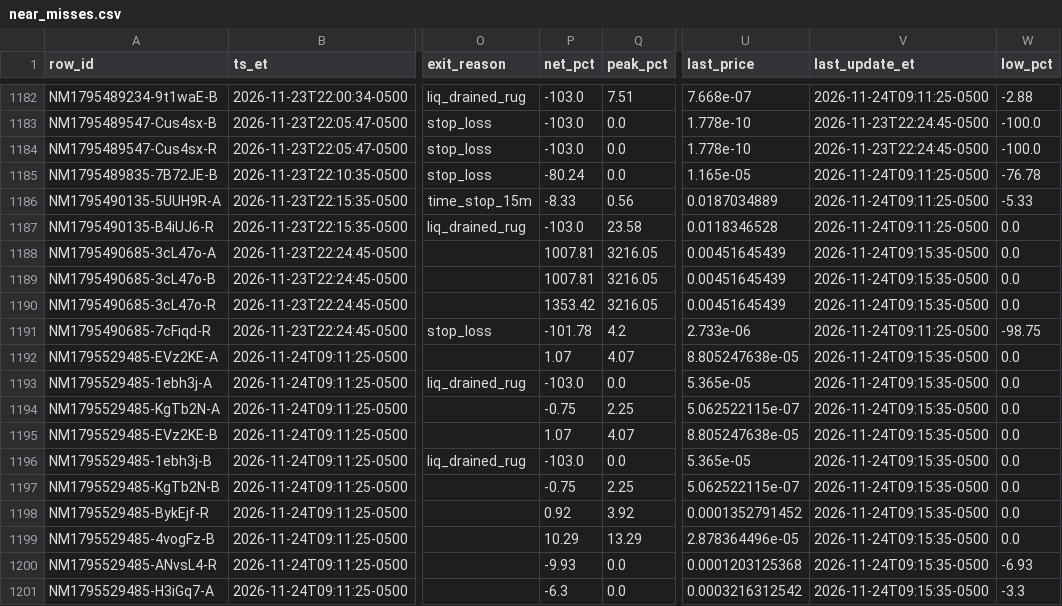
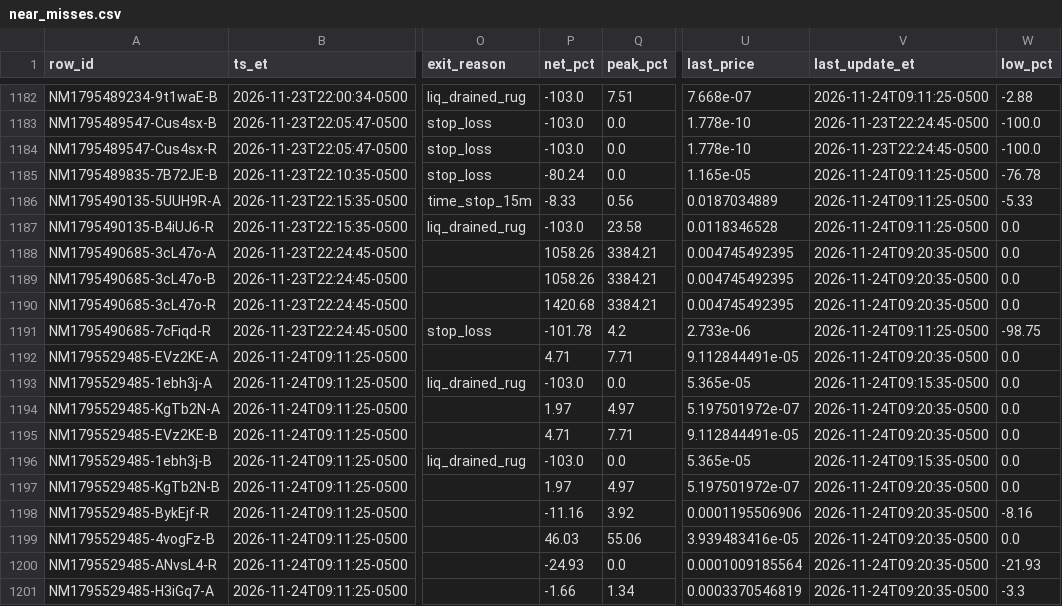
Before and after one commit to franco0882/TradingMemecoins, a CSV file: ledger/nearmiss/near_misses.csv, drawn as a sheet; only a part is shown, gaps mark what is left out; the diff covers the shown part only; the diff names each change by its address in the sheet, - before the commit and + after, or states it on an @@ line.

```diff
--- a/ledger/nearmiss/near_misses.csv
+++ b/ledger/nearmiss/near_misses.csv
-P1188:P1189 (net_pct): 1007.81
+P1188:P1189 (net_pct): 1058.26
-Q1188:Q1190 (peak_pct): 3216.05
+Q1188:Q1190 (peak_pct): 3384.21
-U1188:U1190 (last_price): 0.00451645439
+U1188:U1190 (last_price): 0.004745492395
-V1188:V1190 (last_update_et): 2026-11-24T09:15:35-0500
+V1188:V1190 (last_update_et): 2026-11-24T09:20:35-0500
-P1190 (net_pct): 1353.42
+P1190 (net_pct): 1420.68
-P1192 (net_pct): 1.07
+P1192 (net_pct): 4.71
-Q1192 (peak_pct): 4.07
+Q1192 (peak_pct): 7.71
-U1192 (last_price): 8.805247638e-05
+U1192 (last_price): 9.112844491e-05
-V1192 (last_update_et): 2026-11-24T09:15:35-0500
+V1192 (last_update_et): 2026-11-24T09:20:35-0500
-P1194 (net_pct): -0.75
+P1194 (net_pct): 1.97
-Q1194 (peak_pct): 2.25
+Q1194 (peak_pct): 4.97
-U1194 (last_price): 5.062522115e-07
+U1194 (last_price): 5.197501972e-07
-V1194:V1195 (last_update_et): 2026-11-24T09:15:35-0500
+V1194:V1195 (last_update_et): 2026-11-24T09:20:35-0500
-P1195 (net_pct): 1.07
+P1195 (net_pct): 4.71
-Q1195 (peak_pct): 4.07
+Q1195 (peak_pct): 7.71
-U1195 (last_price): 8.805247638e-05
+U1195 (last_price): 9.112844491e-05
-P1197 (net_pct): -0.75
+P1197 (net_pct): 1.97
-Q1197 (peak_pct): 2.25
+Q1197 (peak_pct): 4.97
-U1197 (last_price): 5.062522115e-07
+U1197 (last_price): 5.197501972e-07
-V1197:V1201 (last_update_et): 2026-11-24T09:15:35-0500
+V1197:V1201 (last_update_et): 2026-11-24T09:20:35-0500
-P1198 (net_pct): 0.92
+P1198 (net_pct): -11.16
-U1198 (last_price): 0.0001352791452
+U1198 (last_price): 0.0001195506906
-W1198 (low_pct): 0.0
+W1198 (low_pct): -8.16
-P1199 (net_pct): 10.29
+P1199 (net_pct): 46.03
-Q1199 (peak_pct): 13.29
+Q1199 (peak_pct): 55.06
-U1199 (last_price): 2.878364496e-05
+U1199 (last_price): 3.939483416e-05
-P1200 (net_pct): -9.93
+P1200 (net_pct): -24.93
-U1200 (last_price): 0.0001203125368
+U1200 (last_price): 0.0001009185564
-W1200 (low_pct): -6.93
+W1200 (low_pct): -21.93
-P1201 (net_pct): -6.3
+P1201 (net_pct): -1.66
-Q1201 (peak_pct): 0.0
+Q1201 (peak_pct): 1.34
-U1201 (last_price): 0.0003216312542
+U1201 (last_price): 0.0003370546819
```
Also changed, not shown: 3 added rows and 48 edited cells elsewhere in this file, ledger/learning/exits.csv, ledger/learning/features.csv, 9 other files.
